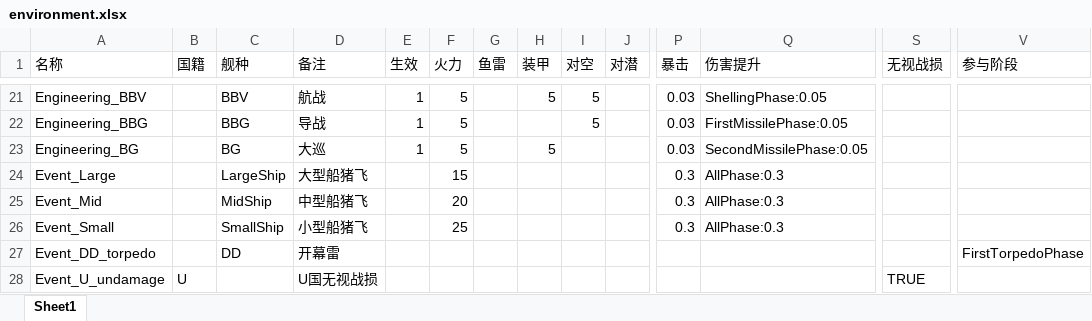
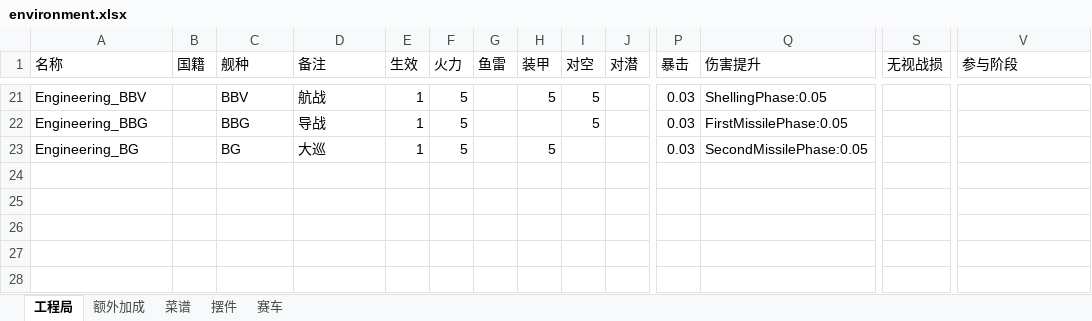
Before and after one commit to YinHeYuanZheng/WSGR_simulation, an Excel workbook: depend/environment/environment.xlsx, sheet 工程局, drawn as a sheet; only a part is shown, gaps mark what is left out; values as stored, in another font and other column widths than the file's, no borders; rows hold the shown columns only; the diff names each change by its address in the sheet, - before the commit and + after, or states it on an @@ line.

```diff
--- a/depend/environment/environment.xlsx (sheet 工程局)
+++ b/depend/environment/environment.xlsx (sheet 工程局)
-sheet tab: Sheet1
+sheet tab: 工程局
+sheet tab: 额外加成
+sheet tab: 菜谱
+sheet tab: 摆件
+sheet tab: 赛车
-row 24: Event_Large |  | LargeShip | 大型船猪飞 |  | 15 |  |  |  |  | 0.3 | AllPhase:0.3
-row 25: Event_Mid |  | MidShip | 中型船猪飞 |  | 20 |  |  |  |  | 0.3 | AllPhase:0.3
-row 26: Event_Small |  | SmallShip | 小型船猪飞 |  | 25 |  |  |  |  | 0.3 | AllPhase:0.3
-row 27: Event_DD_torpedo |  | DD | 开幕雷 |  |  |  |  |  |  |  |  |  | FirstTorpedoPhase
-row 28: Event_U_undamage | U |  | U国无视战损 |  |  |  |  |  |  |  |  | TRUE
```
Also changed, not shown: 14 other files.
